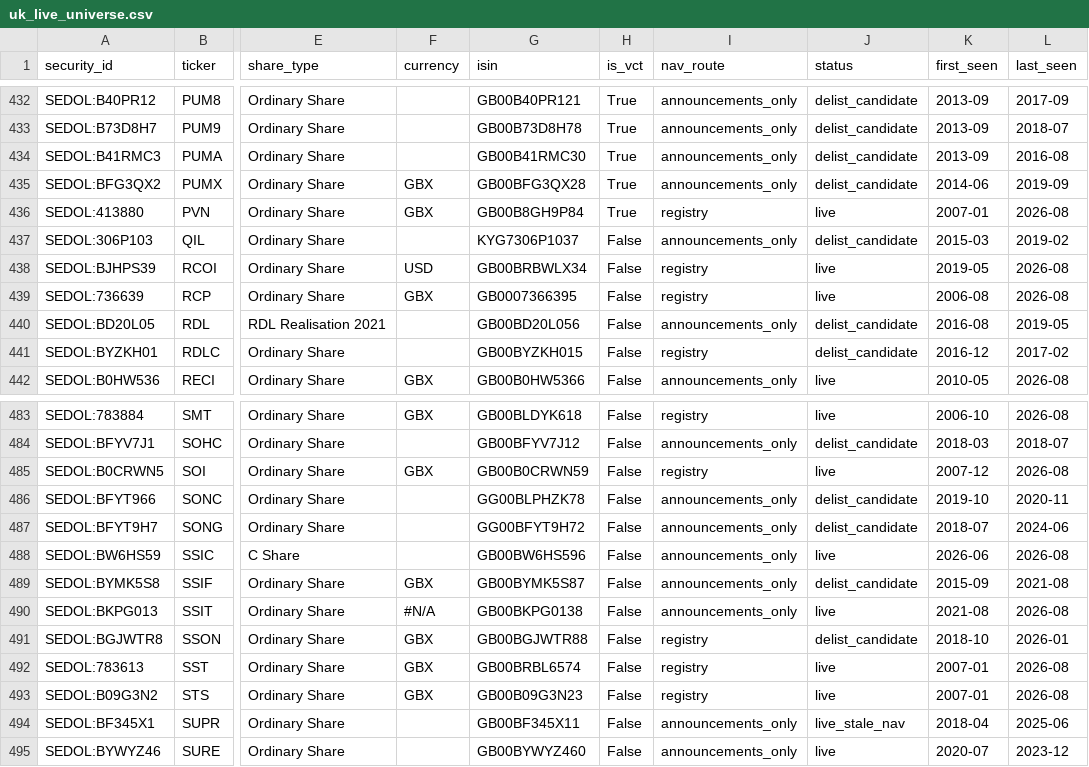
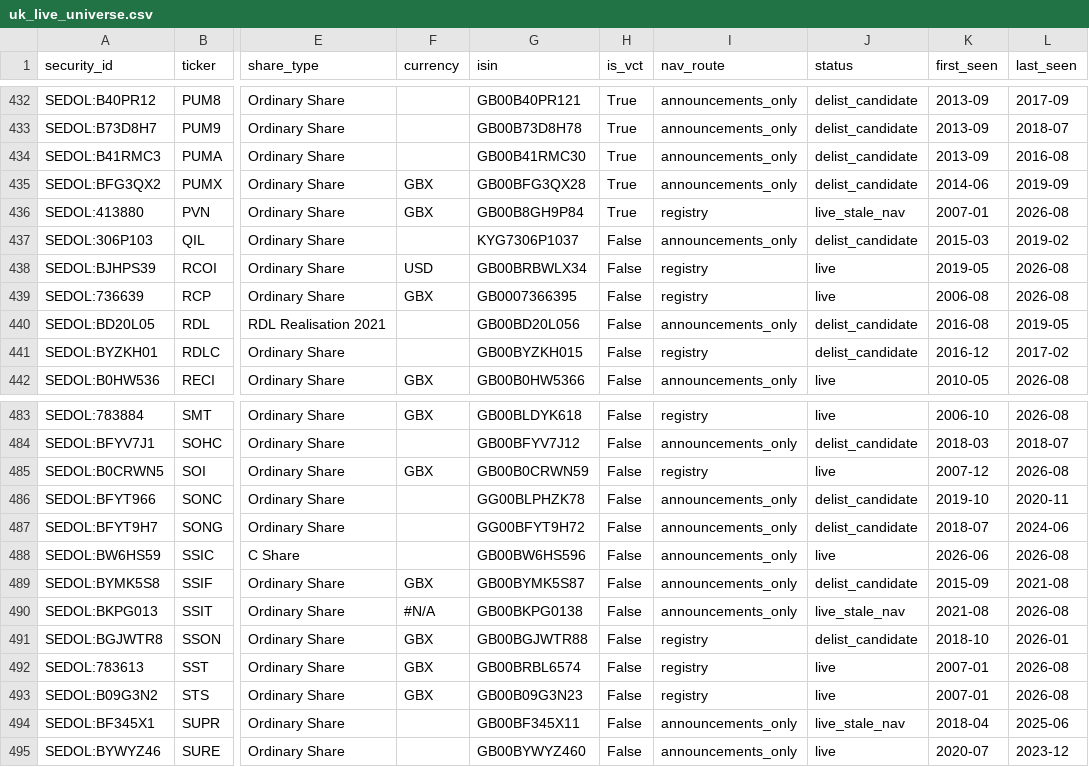
Before and after one commit to hdcapital/cef-research, a CSV file: outputs/live/uk_live_universe.csv, drawn as a sheet; only a part is shown, gaps mark what is left out; the diff names each change by its address in the sheet, - before the commit and + after, or states it on an @@ line.

```diff
--- a/outputs/live/uk_live_universe.csv
+++ b/outputs/live/uk_live_universe.csv
-J436 (status): live
+J436 (status): live_stale_nav
-J490 (status): live
+J490 (status): live_stale_nav
```
Also changed, not shown: outputs/live/uk_discount_coverage.csv, outputs/live/uk_discount_latest.csv, 7 other files.
